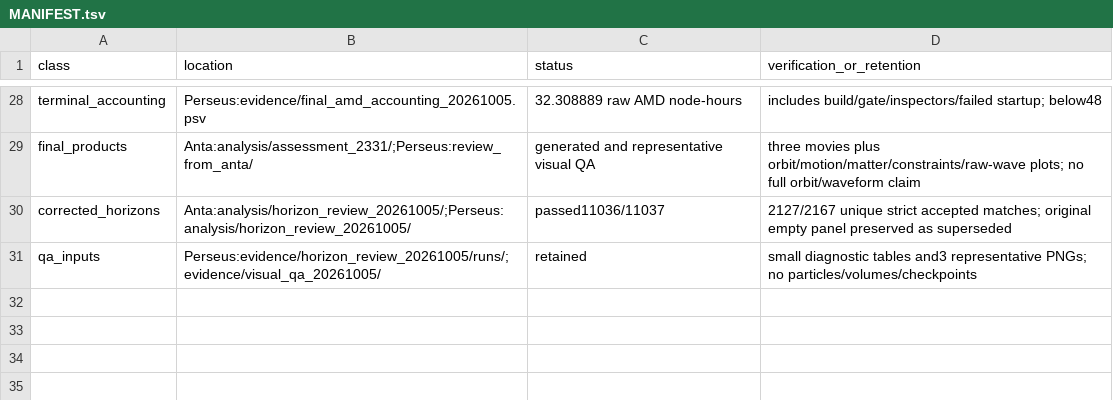
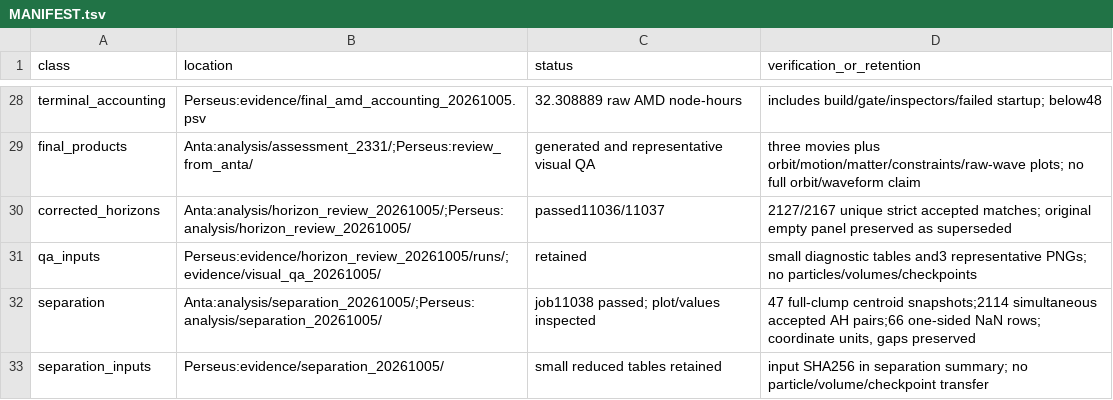
Before and after one commit to JiaxiWu1018/athenak, a TSV file: scripts/particles/session008/docs/MANIFEST.tsv, drawn as a sheet; only a part is shown, gaps mark what is left out.

Commit message:
Plot Session 008 clump and accepted horizon separation versus time

```diff
--- a/scripts/particles/session008/docs/MANIFEST.tsv
+++ b/scripts/particles/session008/docs/MANIFEST.tsv
@@ -31 +31,3 @@ corrected_horizons	Anta:analysis/horizon_review_20261005/;Perseus:analysis/horiz
 qa_inputs	Perseus:evidence/horizon_review_20261005/runs/;evidence/visual_qa_20261005/	retained	small diagnostic tables and3 representative PNGs; no particles/volumes/checkpoints
+separation	Anta:analysis/separation_20261005/;Perseus:analysis/separation_20261005/	job11038 passed; plot/values inspected	47 full-clump centroid snapshots;2114 simultaneous accepted AH pairs;66 one-sided NaN rows; coordinate units, gaps preserved
+separation_inputs	Perseus:evidence/separation_20261005/	small reduced tables retained	input SHA256 in separation summary; no particle/volume/checkpoint transfer
```
Also changed, not shown: 6 other files.
